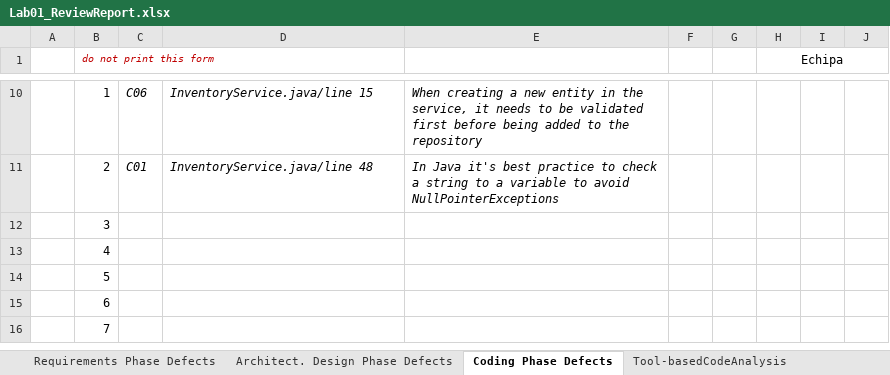
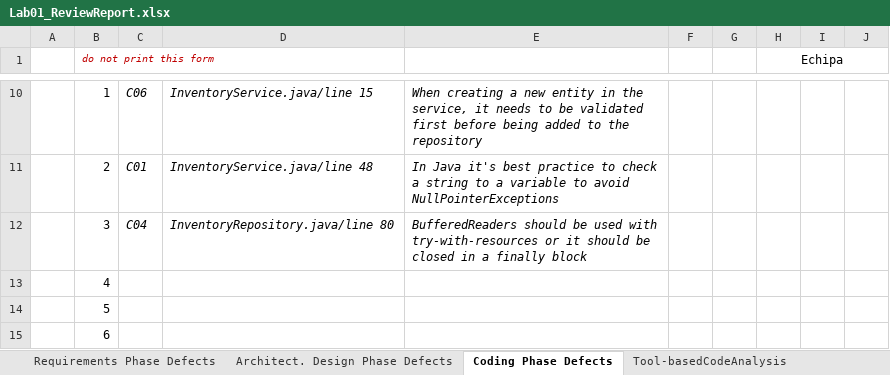
Before and after one commit to andrei45635/infinity_inventory_vvss, an Excel workbook: Docs/Lab01/Lab01_ReviewReport.xlsx, sheet Coding Phase Defects, drawn as a sheet; only a part is shown, gaps mark what is left out; the shorter side is filled out with more unchanged rows; values as stored, in another font and other column widths than the file's, no borders; the diff names each change by its address in the sheet, - before the commit and + after, or states it on an @@ line.

Commit message:
coding

```diff
--- a/Docs/Lab01/Lab01_ReviewReport.xlsx (sheet Coding Phase Defects)
+++ b/Docs/Lab01/Lab01_ReviewReport.xlsx (sheet Coding Phase Defects)
-C12: (empty)
+C12: C04
-D12: (empty)
+D12: InventoryRepository.java/line 80
-E12: (empty)
+E12: BufferedReaders should be used with try-with-resources or it should be closed in a finally block
```
